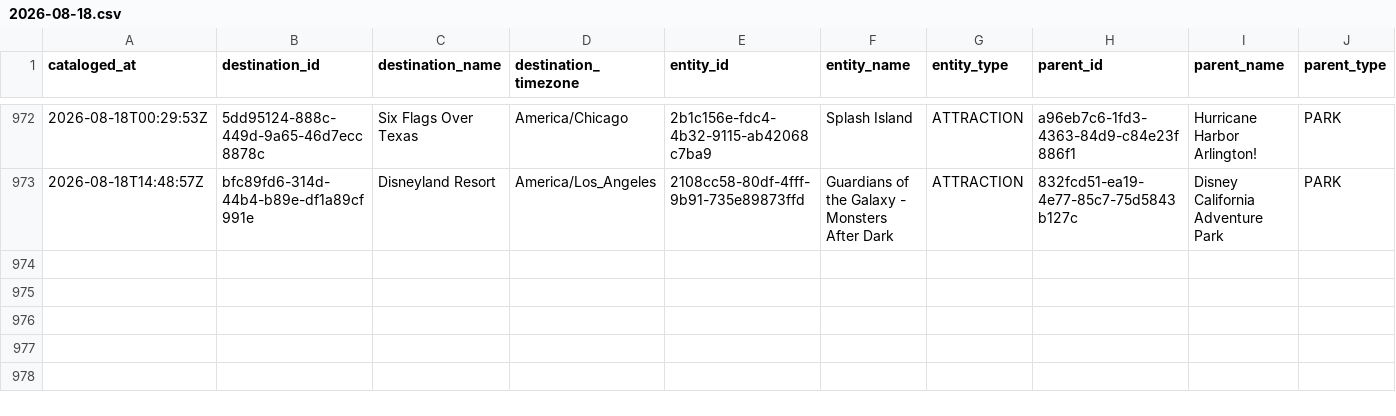
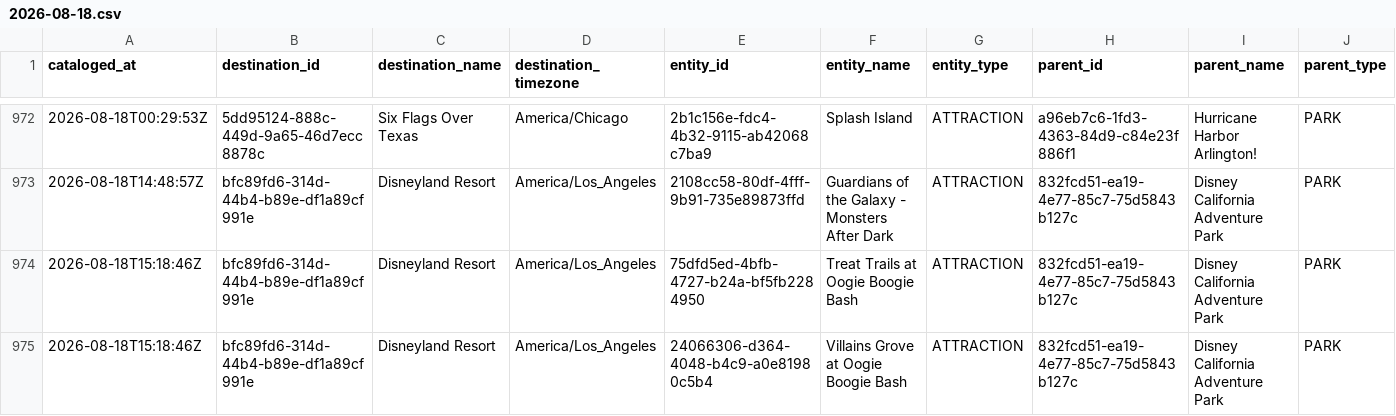
Before and after one commit to EthanCave/WaitTimeHelper, a CSV file: data/catalog/2026-08-18.csv, drawn as a sheet; only a part is shown, gaps mark what is left out; rows hold the shown columns only; the diff names each change by its address in the sheet, - before the commit and + after, or states it on an @@ line.

```diff
--- a/data/catalog/2026-08-18.csv
+++ b/data/catalog/2026-08-18.csv
+row 974: 2026-08-18T15:18:46Z | bfc89fd6-314d-44b4-b89e-df1a89cf991e | Disneyland Resort | America/Los_Angeles | 75dfd5ed-4bfb-4727-b24a-bf5fb2284950 | Treat Trails at Oogie Boogie Bash | ATTRACTION | 832fcd51-ea19-4e77-85c7-75d5843b127c | Disney California Adventure Park | PARK
+row 975: 2026-08-18T15:18:46Z | bfc89fd6-314d-44b4-b89e-df1a89cf991e | Disneyland Resort | America/Los_Angeles | 24066306-d364-4048-b4c9-a0e81980c5b4 | Villains Grove at Oogie Boogie Bash | ATTRACTION | 832fcd51-ea19-4e77-85c7-75d5843b127c | Disney California Adventure Park | PARK
```
Also changed, not shown: 2 other files.
